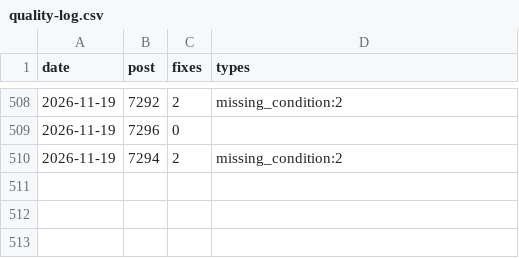
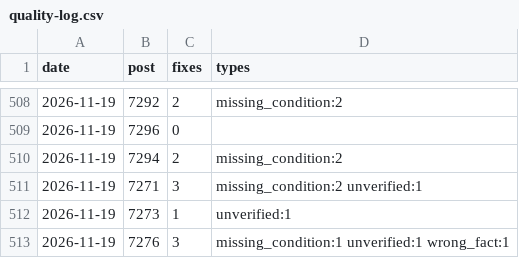
Before and after one commit to yoorimint/first-lab, a CSV file: automation/quality-log.csv, drawn as a sheet; only a part is shown, gaps mark what is left out; the diff names each change by its address in the sheet, - before the commit and + after, or states it on an @@ line.

```diff
--- a/automation/quality-log.csv
+++ b/automation/quality-log.csv
+row 511: 2026-11-19 | 7271 | 3 | missing_condition:2 unverified:1
+row 512: 2026-11-19 | 7273 | 1 | unverified:1
+row 513: 2026-11-19 | 7276 | 3 | missing_condition:1 unverified:1 wrong_fact:1
```
Also changed, not shown: 5 other files.
